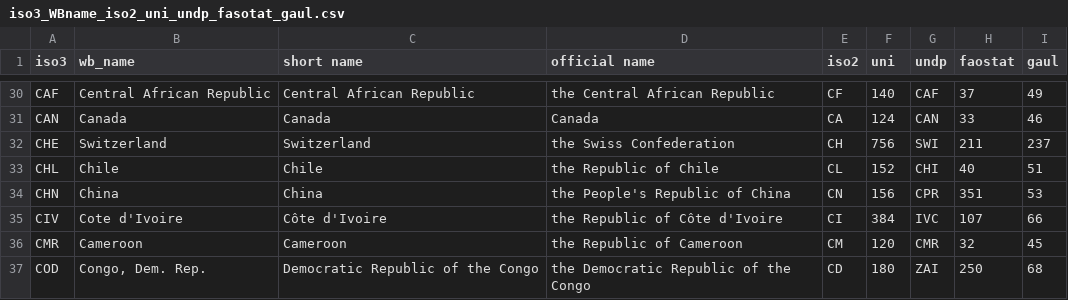
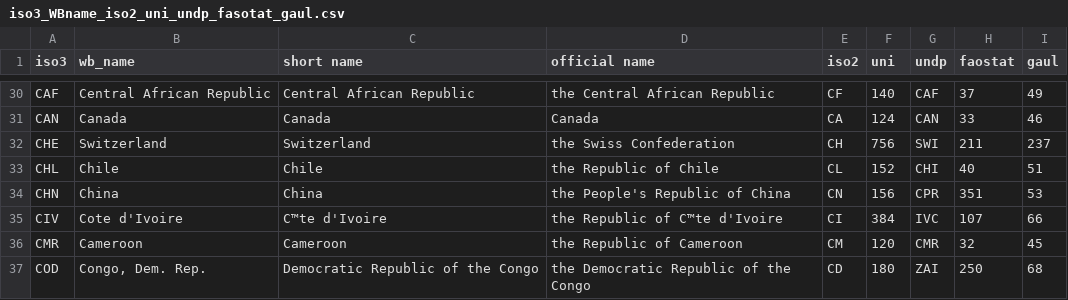
Before and after one commit to adrivsh/country_names, a CSV file: iso3_WBname_iso2_uni_undp_fasotat_gaul.csv, drawn as a sheet; only a part is shown, gaps mark what is left out; the diff names each change by its address in the sheet, - before the commit and + after, or states it on an @@ line.

```diff
--- a/iso3_WBname_iso2_uni_undp_fasotat_gaul.csv
+++ b/iso3_WBname_iso2_uni_undp_fasotat_gaul.csv
-C35 (short name): Côte d'Ivoire
+C35 (short name): C™te d'Ivoire
-D35 (official name): the Republic of Côte d'Ivoire
+D35 (official name): the Republic of C™te d'Ivoire
```
Also changed, not shown: 1 other file.
